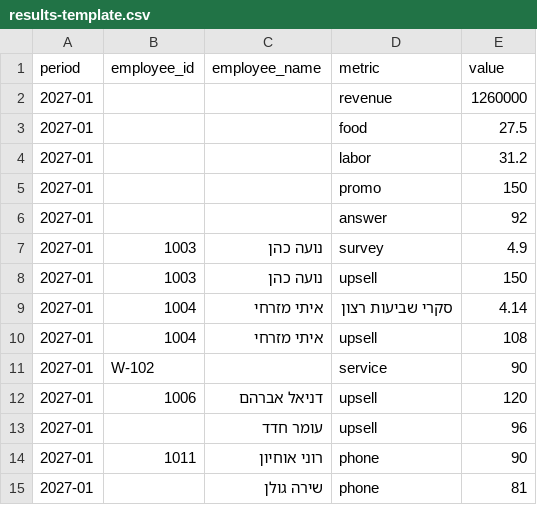
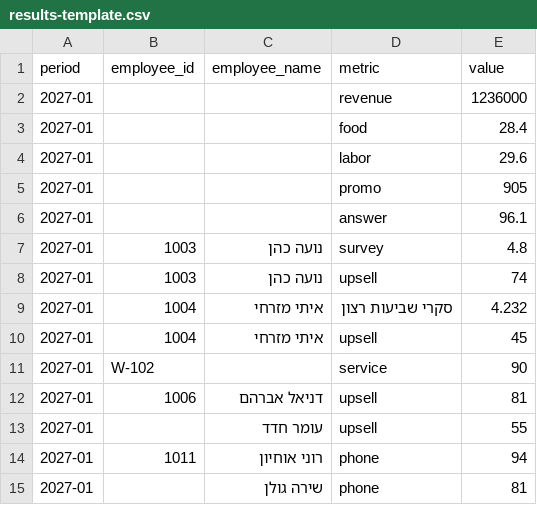
Before and after one commit to shlomitabero/shalomi-daily-assistant, a CSV file: zozobra-bonus/public/templates/results-template.csv, drawn as a sheet.

```diff
--- a/zozobra-bonus/public/templates/results-template.csv
+++ b/zozobra-bonus/public/templates/results-template.csv
@@ -1,15 +1,15 @@
 period,employee_id,employee_name,metric,value
-2027-01,,,revenue,1260000
-2027-01,,,food,27.5
-2027-01,,,labor,31.2
-2027-01,,,promo,150
-2027-01,,,answer,92
-2027-01,1003,נועה כהן,survey,4.9
-2027-01,1003,נועה כהן,upsell,150
-2027-01,1004,איתי מזרחי,סקרי שביעות רצון,4.14
-2027-01,1004,איתי מזרחי,upsell,108
+2027-01,,,revenue,1236000
+2027-01,,,food,28.4
+2027-01,,,labor,29.6
+2027-01,,,promo,905
+2027-01,,,answer,96.1
+2027-01,1003,נועה כהן,survey,4.8
+2027-01,1003,נועה כהן,upsell,74
+2027-01,1004,איתי מזרחי,סקרי שביעות רצון,4.232
+2027-01,1004,איתי מזרחי,upsell,45
 2027-01,W-102,,service,90
-2027-01,1006,דניאל אברהם,upsell,120
-2027-01,,עומר חדד,upsell,96
-2027-01,1011,רוני אוחיון,phone,90
+2027-01,1006,דניאל אברהם,upsell,81
+2027-01,,עומר חדד,upsell,55
+2027-01,1011,רוני אוחיון,phone,94
 2027-01,,שירה גולן,phone,81
```
Also changed, not shown: 27 other files.
